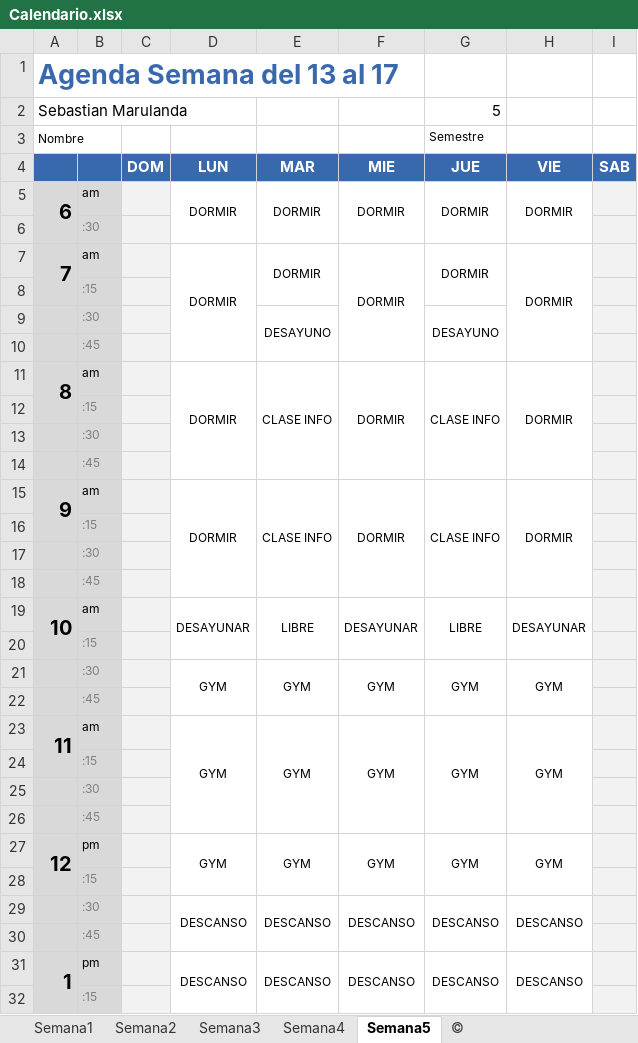
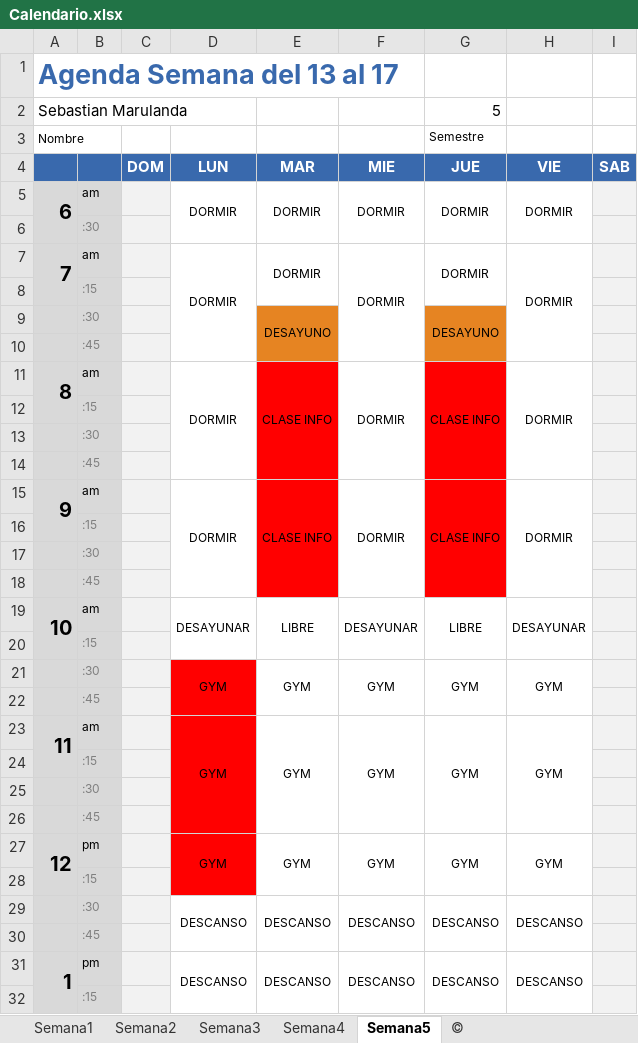
Before and after one commit to SebasMarulanda9/Calendario, an Excel workbook: Calendario.xlsx, sheet Semana5, drawn as a sheet; only a part is shown; values as stored, in another font and other column widths than the file's, no borders; the diff covers the shown part only; the diff names each change by its address in the sheet, - before the commit and + after, or states it on an @@ line.

Commit message:
Ultimo commit colocando en rojo las actividades que no hice, y en naranja las que hice a otra hora.

```diff
--- a/Calendario.xlsx (sheet Semana5)
+++ b/Calendario.xlsx (sheet Semana5)
-E9:E10 fill: none
+E9:E10 fill: #E68422
-G9:G10 fill: none
+G9:G10 fill: #E68422
-E11:E18 fill: none
+E11:E18 fill: #FF0000
-G11:G18 fill: none
+G11:G18 fill: #FF0000
-D21:D28 fill: none
+D21:D28 fill: #FF0000
```
Also changed, not shown: cell formats elsewhere in this sheet.
